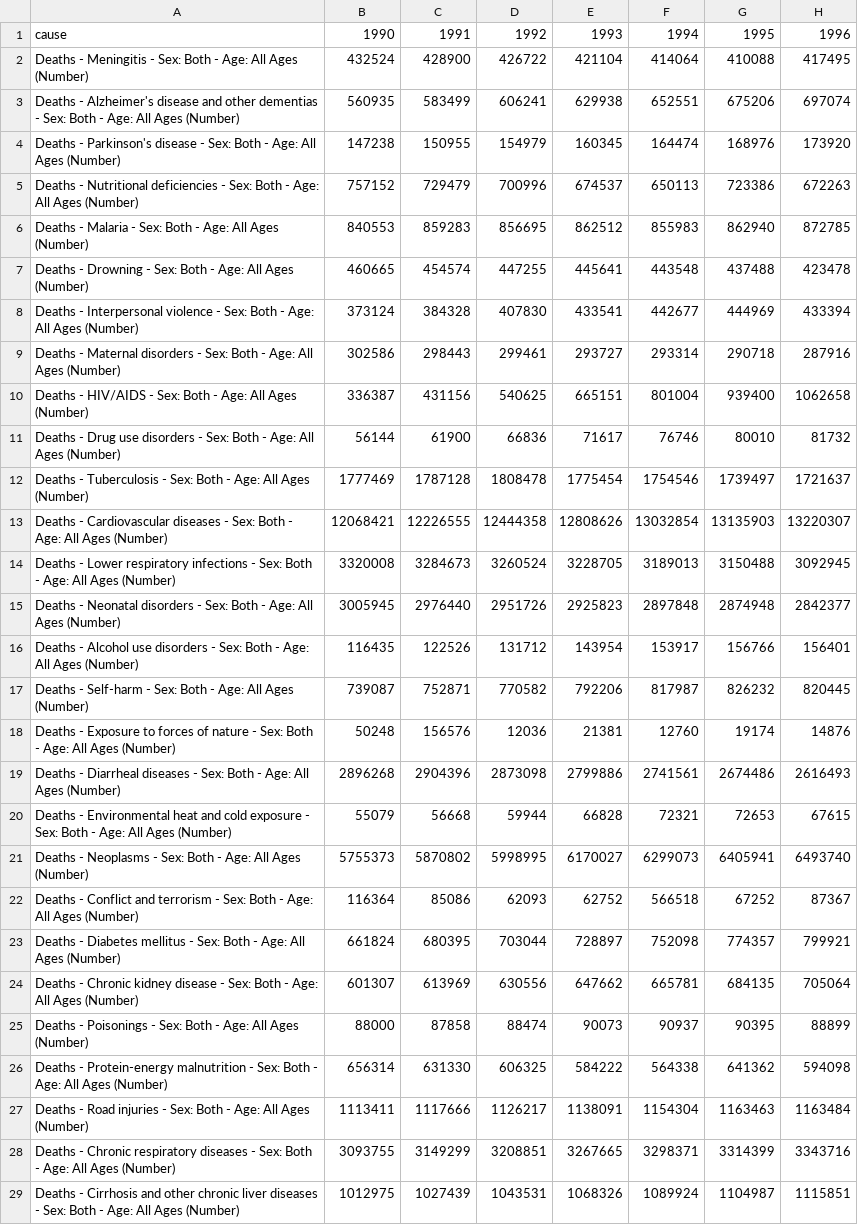
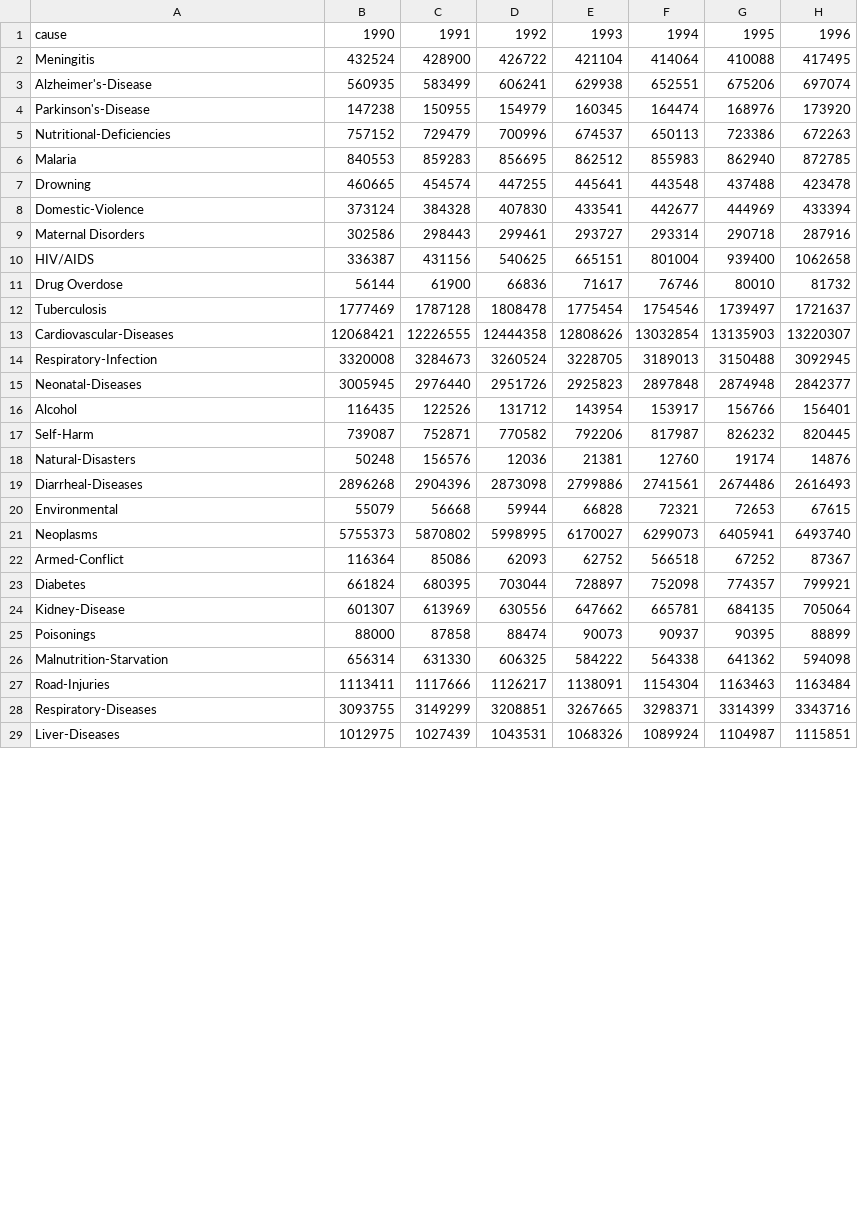
Before and after one commit to wzieske2/wzieske2.github.io, a CSV file: world-annual-number-of-deaths-by-cause.csv, drawn as a sheet; only a part is shown; the diff covers the shown part only; the diff names each change by its address in the sheet, - before the commit and + after, or states it on an @@ line.

Commit message:
data

```diff
--- a/world-annual-number-of-deaths-by-cause.csv
+++ b/world-annual-number-of-deaths-by-cause.csv
-A2: Deaths - Meningitis - Sex: Both - Age: All Ages (Number)
+A2: Meningitis
-A3: Deaths - Alzheimer's disease and other dementias - Sex: Both - Age: All Ages (Number)
+A3: Alzheimer's-Disease
-A4: Deaths - Parkinson's disease - Sex: Both - Age: All Ages (Number)
+A4: Parkinson's-Disease
-A5: Deaths - Nutritional deficiencies - Sex: Both - Age: All Ages (Number)
+A5: Nutritional-Deficiencies
-A6: Deaths - Malaria - Sex: Both - Age: All Ages (Number)
+A6: Malaria
-A7: Deaths - Drowning - Sex: Both - Age: All Ages (Number)
+A7: Drowning
-A8: Deaths - Interpersonal violence - Sex: Both - Age: All Ages (Number)
+A8: Domestic-Violence
-A9: Deaths - Maternal disorders - Sex: Both - Age: All Ages (Number)
+A9: Maternal Disorders
-A10: Deaths - HIV/AIDS - Sex: Both - Age: All Ages (Number)
+A10: HIV/AIDS
-A11: Deaths - Drug use disorders - Sex: Both - Age: All Ages (Number)
+A11: Drug Overdose
-A12: Deaths - Tuberculosis - Sex: Both - Age: All Ages (Number)
+A12: Tuberculosis
-A13: Deaths - Cardiovascular diseases - Sex: Both - Age: All Ages (Number)
+A13: Cardiovascular-Diseases
-A14: Deaths - Lower respiratory infections - Sex: Both - Age: All Ages (Number)
+A14: Respiratory-Infection
-A15: Deaths - Neonatal disorders - Sex: Both - Age: All Ages (Number)
+A15: Neonatal-Diseases
-A16: Deaths - Alcohol use disorders - Sex: Both - Age: All Ages (Number)
+A16: Alcohol
-A17: Deaths - Self-harm - Sex: Both - Age: All Ages (Number)
+A17: Self-Harm
-A18: Deaths - Exposure to forces of nature - Sex: Both - Age: All Ages (Number)
+A18: Natural-Disasters
-A19: Deaths - Diarrheal diseases - Sex: Both - Age: All Ages (Number)
+A19: Diarrheal-Diseases
-A20: Deaths - Environmental heat and cold exposure - Sex: Both - Age: All Ages (Number)
+A20: Environmental
-A21: Deaths - Neoplasms - Sex: Both - Age: All Ages (Number)
+A21: Neoplasms
-A22: Deaths - Conflict and terrorism - Sex: Both - Age: All Ages (Number)
+A22: Armed-Conflict
-A23: Deaths - Diabetes mellitus - Sex: Both - Age: All Ages (Number)
+A23: Diabetes
-A24: Deaths - Chronic kidney disease - Sex: Both - Age: All Ages (Number)
+A24: Kidney-Disease
-A25: Deaths - Poisonings - Sex: Both - Age: All Ages (Number)
+A25: Poisonings
-A26: Deaths - Protein-energy malnutrition - Sex: Both - Age: All Ages (Number)
+A26: Malnutrition-Starvation
-A27: Deaths - Road injuries - Sex: Both - Age: All Ages (Number)
+A27: Road-Injuries
-A28: Deaths - Chronic respiratory diseases - Sex: Both - Age: All Ages (Number)
+A28: Respiratory-Diseases
-A29: Deaths - Cirrhosis and other chronic liver diseases - Sex: Both - Age: All Ages (Number)
+A29: Liver-Diseases
```
Also changed, not shown: 3 edited cells elsewhere in this file.
